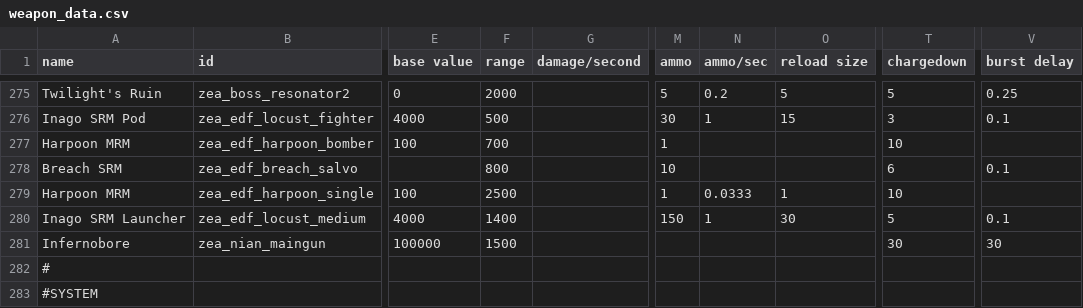
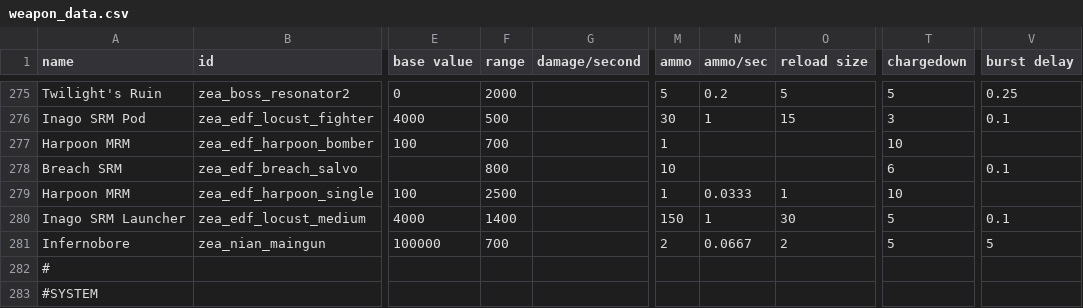
Before and after one commit to Dal-041/Knights_of_Ludd, a CSV file: data/weapons/weapon_data.csv, drawn as a sheet; only a part is shown, gaps mark what is left out; the diff names each change by its address in the sheet, - before the commit and + after, or states it on an @@ line.

```diff
--- a/data/weapons/weapon_data.csv
+++ b/data/weapons/weapon_data.csv
-F281 (range): 1500
+F281 (range): 700
-M281 (ammo): (empty)
+M281 (ammo): 2
-N281 (ammo/sec): (empty)
+N281 (ammo/sec): 0.0667
-O281 (reload size): (empty)
+O281 (reload size): 2
-T281 (chargedown): 30
+T281 (chargedown): 5
-V281 (burst delay): 30
+V281 (burst delay): 5
```
Also changed, not shown: data/hullmods/hull_mods.csv, 2 other files.
